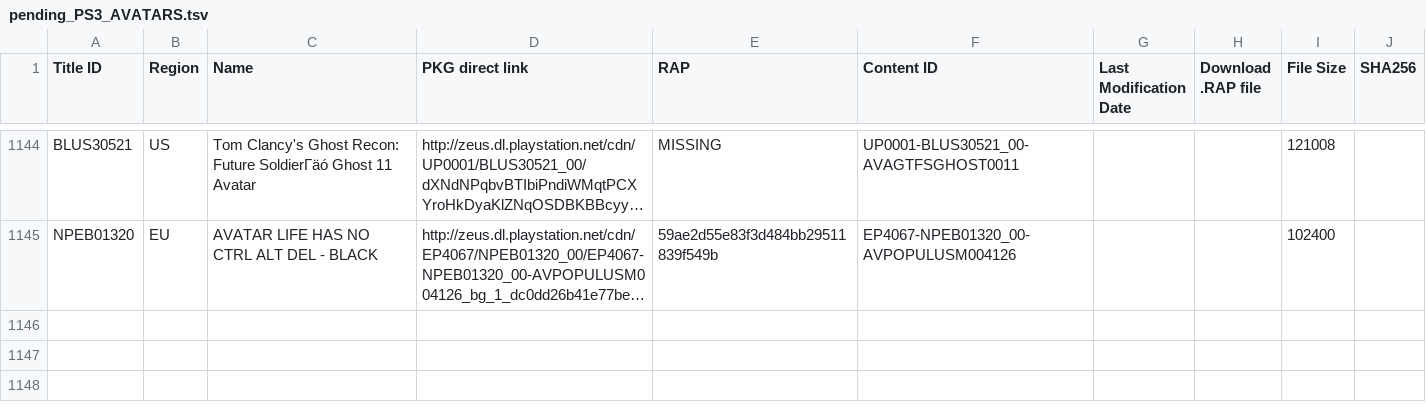
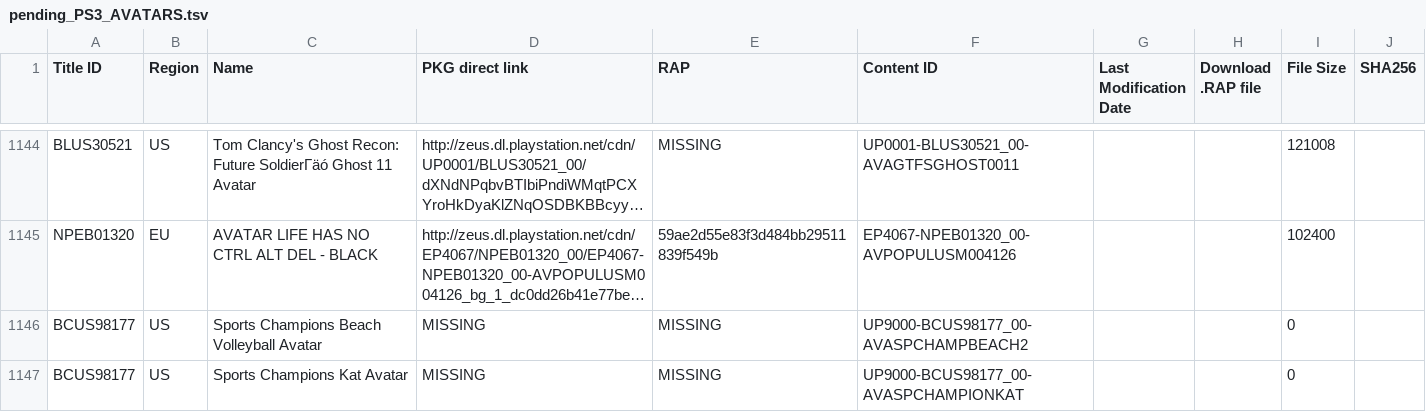
Before and after one commit to jy95/pkgi-ps3-nopaystation, a TSV file: input/pending_PS3_AVATARS.tsv, drawn as a sheet; only a part is shown, gaps mark what is left out; long unchanged cells end in …; the diff names each change by its address in the sheet, - before the commit and + after, or states it on an @@ line.

```diff
--- a/input/pending_PS3_AVATARS.tsv
+++ b/input/pending_PS3_AVATARS.tsv
+row 1146: BCUS98177 | US | Sports Champions Beach Volleyball Avatar | MISSING | MISSING | UP9000-BCUS98177_00-AVASPCHAMPBEACH2 |  |  | 0
+row 1147: BCUS98177 | US | Sports Champions Kat Avatar | MISSING | MISSING | UP9000-BCUS98177_00-AVASPCHAMPIONKAT |  |  | 0
```
Also changed, not shown: input/pending_PS3_GAMES.tsv, output/pkgi_avatars_pending.csv, 4 other files.
